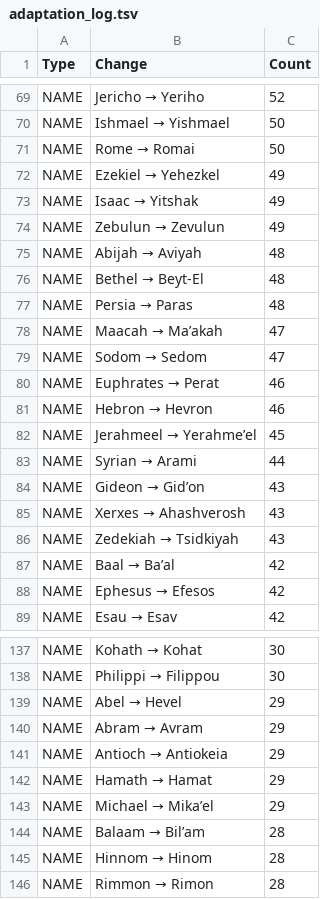
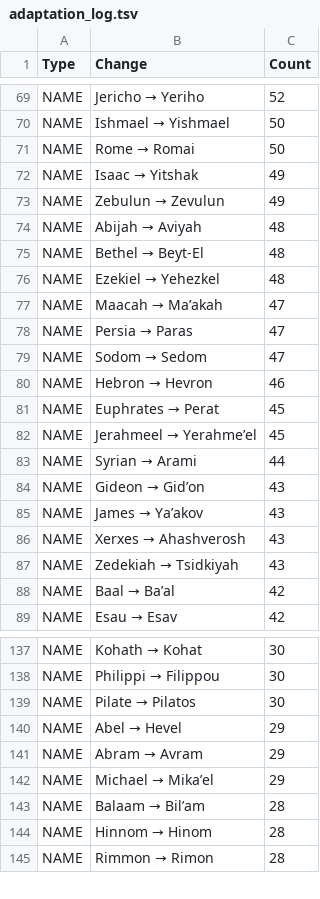
Before and after one commit to Freely-Given-org/OET_ubs-open-license, a TSV file: adaptation_log.tsv, drawn as a sheet; only a part is shown, gaps mark what is left out; the diff covers the shown part only.

```diff
--- a/adaptation_log.tsv
+++ b/adaptation_log.tsv
@@ -71,3 +71,2 @@ NAME	Ishmael → Yishmael	50
 NAME	Rome → Romai	50
-NAME	Ezekiel → Yehezkel	49
 NAME	Isaac → Yitshak	49
@@ -76,7 +75,8 @@ NAME	Abijah → Aviyah	48
 NAME	Bethel → Beyt-El	48
-NAME	Persia → Paras	48
+NAME	Ezekiel → Yehezkel	48
 NAME	Maacah → Ma’akah	47
+NAME	Persia → Paras	47
 NAME	Sodom → Sedom	47
-NAME	Euphrates → Perat	46
 NAME	Hebron → Hevron	46
+NAME	Euphrates → Perat	45
 NAME	Jerahmeel → Yerahme’el	45
@@ -84,2 +84,3 @@ NAME	Syrian → Arami	44
 NAME	Gideon → Gid’on	43
+NAME	James → Ya’akov	43
 NAME	Xerxes → Ahashverosh	43
@@ -87,3 +88,2 @@ NAME	Zedekiah → Tsidkiyah	43
 NAME	Baal → Ba’al	42
-NAME	Ephesus → Efesos	42
 NAME	Esau → Esav	42
@@ -138,6 +138,5 @@ NAME	Kohath → Kohat	30
 NAME	Philippi → Filippou	30
+NAME	Pilate → Pilatos	30
 NAME	Abel → Hevel	29
 NAME	Abram → Avram	29
-NAME	Antioch → Antiokeia	29
-NAME	Hamath → Hamat	29
 NAME	Michael → Mika’el	29
```
Also changed, not shown: 25 added rows, 25 removed rows and 21 edited cells elsewhere in this file, 9 other files.
